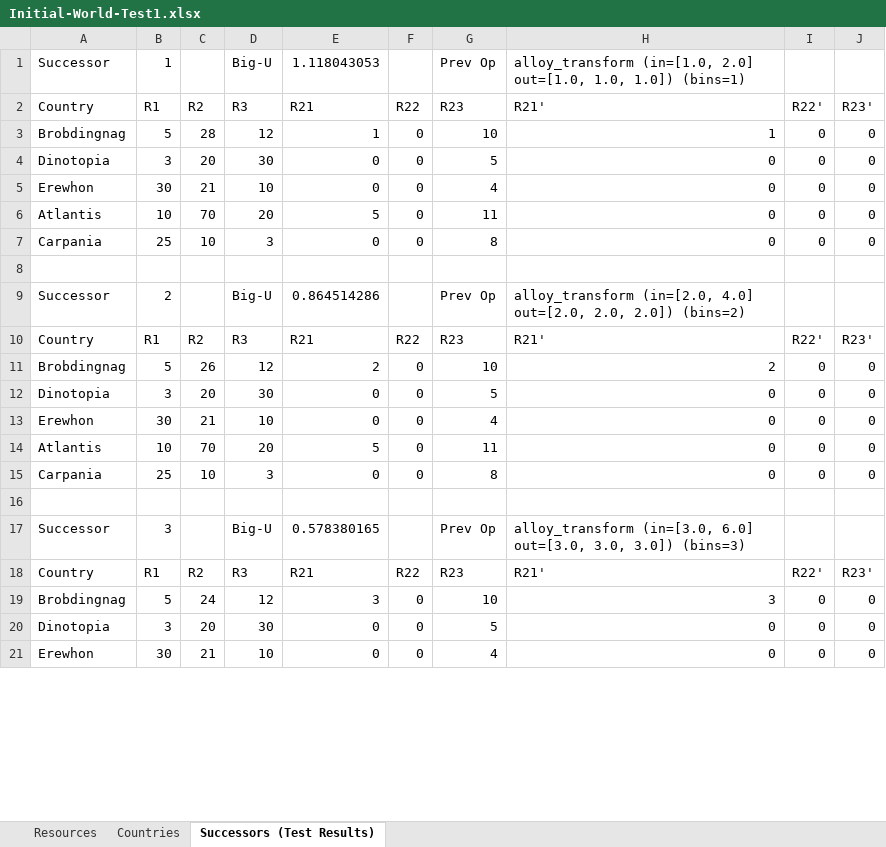
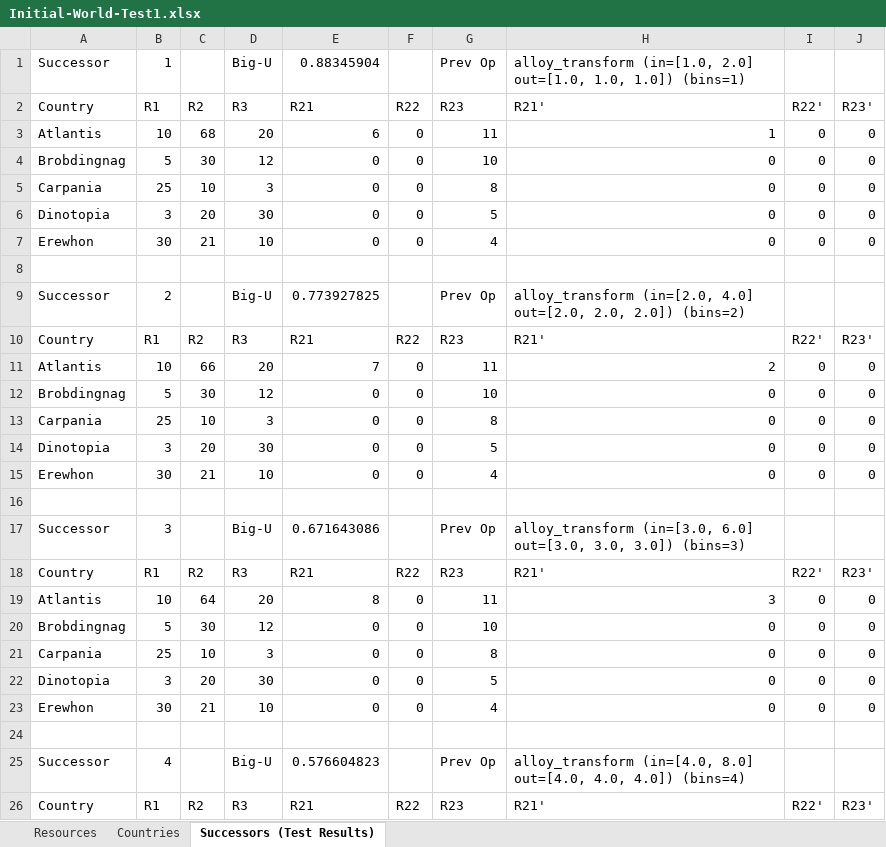
Before and after one commit to jboersma21/ai-project-1b, an Excel workbook: data/Initial-World-Test1.xlsx, sheet Successors (Test Results), drawn as a sheet; only a part is shown; values as stored, in another font and other column widths than the file's, no borders; removed rows and columns are numbered as before the commit, all else as after; the diff covers the shown part only; the diff names each change by its address in the sheet, - before the commit and + after, or states it on an @@ line.

Commit message:
add data test files

```diff
--- a/data/Initial-World-Test1.xlsx (sheet Successors (Test Results))
+++ b/data/Initial-World-Test1.xlsx (sheet Successors (Test Results))
-E1: 1.118043053
+E1: 0.88345904
+row 3: Atlantis | 10 | 68 | 20 | 6 | 0 | 11 | 1 | 0 | 0
-C4: 28
+C4: 30
-E4: 1
+E4: 0
-H4: 1
+H4: 0
@@ row 63 moved to row 5: Carpania @@
+row 8: (empty)
+row 9: Successor | 2 |  | Big-U | 0.773927825 |  | Prev Op | alloy_transform (in=[2.0, 4.0] out=[2.0, 2.0, 2.0]) (bins=2)
-C11: 70
+C11: 66
-E11: 5
+E11: 7
-H11: 0
+H11: 2
@@ row 59 moved to row 12: Brobdingnag @@
-row 8: (empty)
-row 9: Successor | 2 |  | Big-U | 0.864514286 |  | Prev Op | alloy_transform (in=[2.0, 4.0] out=[2.0, 2.0, 2.0]) (bins=2)
-row 11: Brobdingnag | 5 | 26 | 12 | 2 | 0 | 10 | 2 | 0 | 0
+row 16: (empty)
+row 17: Successor | 3 |  | Big-U | 0.671643086 |  | Prev Op | alloy_transform (in=[3.0, 6.0] out=[3.0, 3.0, 3.0]) (bins=3)
-C19: 70
+C19: 64
-E19: 5
+E19: 8
-H19: 0
+H19: 3
@@ row 67 moved to row 20: Brobdingnag @@
-row 16: (empty)
-row 17: Successor | 3 |  | Big-U | 0.578380165 |  | Prev Op | alloy_transform (in=[3.0, 6.0] out=[3.0, 3.0, 3.0]) (bins=3)
-row 19: Brobdingnag | 5 | 24 | 12 | 3 | 0 | 10 | 3 | 0 | 0
+row 24: (empty)
+row 25: Successor | 4 |  | Big-U | 0.576604823 |  | Prev Op | alloy_transform (in=[4.0, 8.0] out=[4.0, 4.0, 4.0]) (bins=4)
```
Also changed, not shown: 16 added rows, 17 removed rows, 9 moved rows and 30 edited cells elsewhere in this sheet, data/Initial-World-Test2.xlsx, data/Initial-World-Test3.xlsx, 3 other files.
